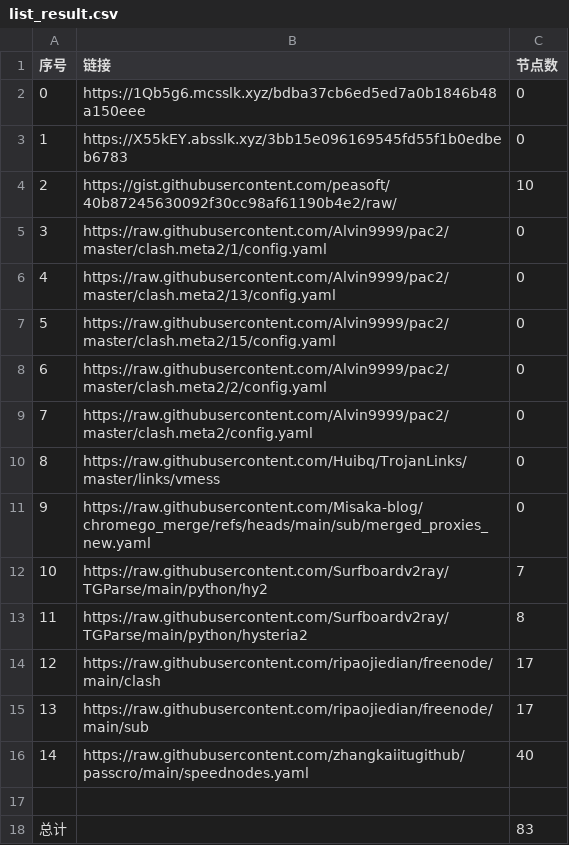
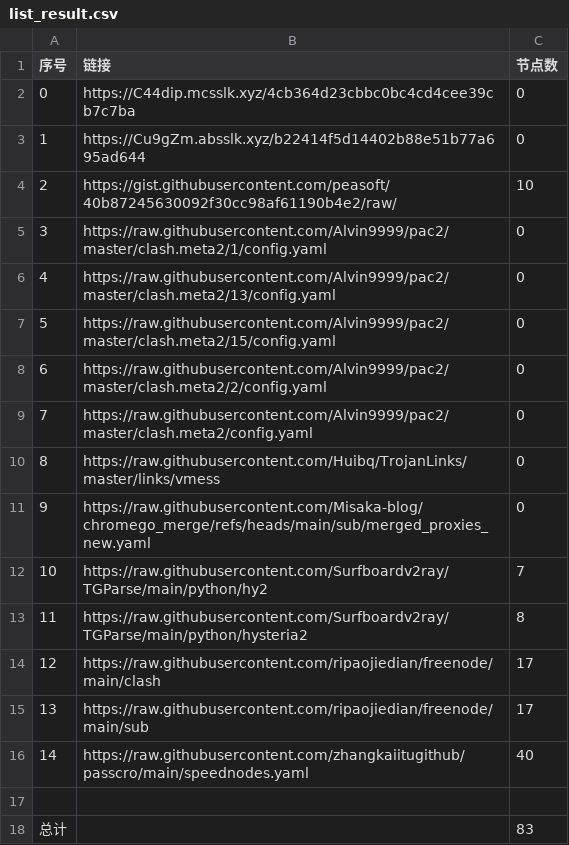
Before and after one commit to this-ooo/nmw, a CSV file: list_result.csv, drawn as a sheet.

```diff
--- a/list_result.csv
+++ b/list_result.csv
@@ -1,4 +1,4 @@
 序号,链接,节点数
-0,https://1Qb5g6.mcsslk.xyz/bdba37cb6ed5ed7a0b1846b48a150eee,0
-1,https://X55kEY.absslk.xyz/3bb15e096169545fd55f1b0edbeb6783,0
+0,https://C44dip.mcsslk.xyz/4cb364d23cbbc0bc4cd4cee39cb7c7ba,0
+1,https://Cu9gZm.absslk.xyz/b22414f5d14402b88e51b77a695ad644,0
 2,https://gist.githubusercontent.com/peasoft/40b87245630092f30cc98af61190b4e2/raw/,10
```
Also changed, not shown: 3 other files.
